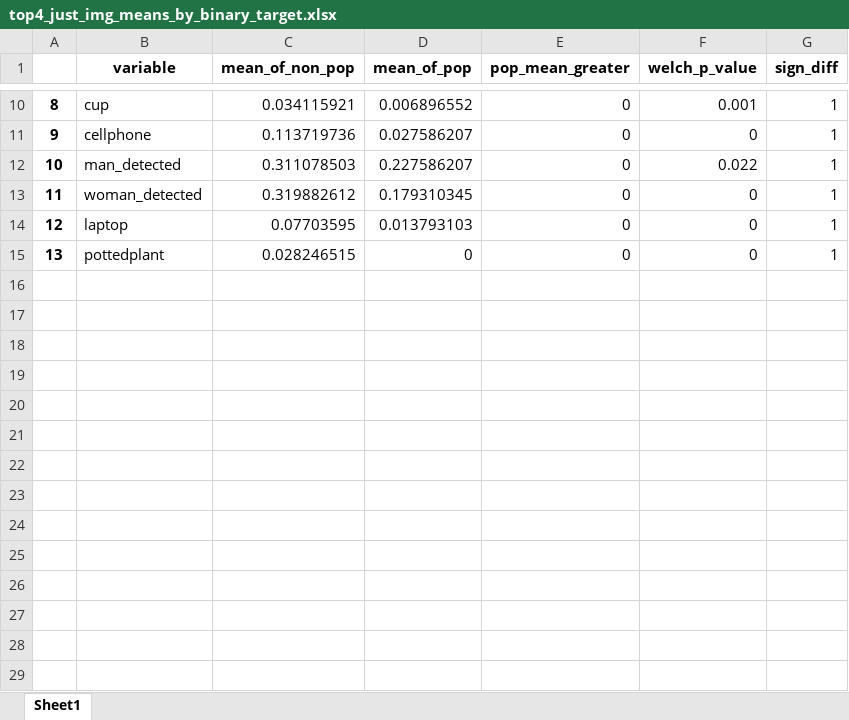
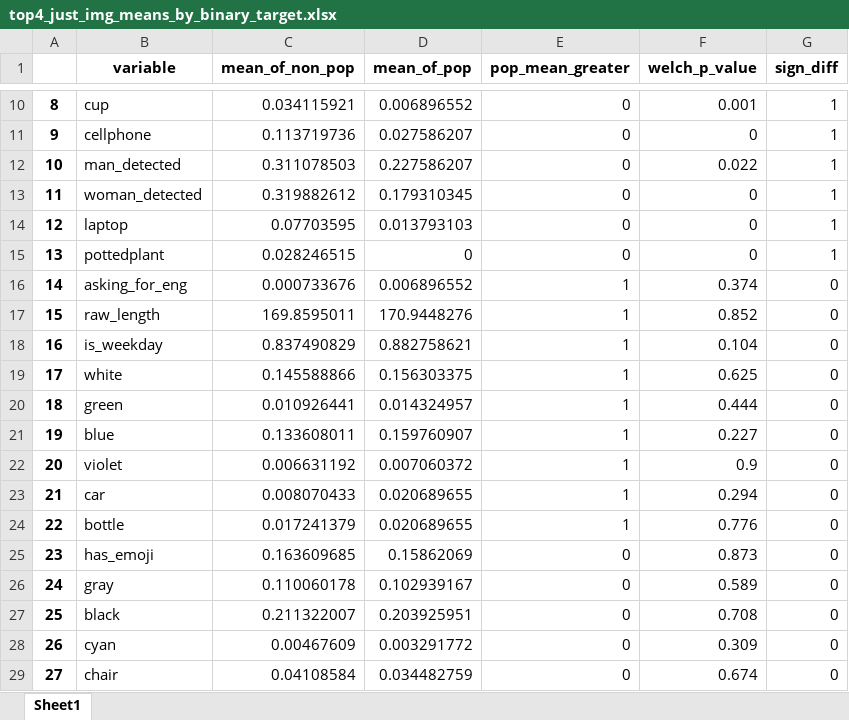
Before and after one commit to v-artur/bank_twitter_posts, an Excel workbook: T- and Chi2 test tables/top4_just_img_means_by_binary_target.xlsx, sheet Sheet1, drawn as a sheet; only a part is shown, gaps mark what is left out; values as stored, in another font and other column widths than the file's, no borders; the diff names each change by its address in the sheet, - before the commit and + after, or states it on an @@ line.

```diff
--- a/T- and Chi2 test tables/top4_just_img_means_by_binary_target.xlsx (sheet Sheet1)
+++ b/T- and Chi2 test tables/top4_just_img_means_by_binary_target.xlsx (sheet Sheet1)
+row 16: 14 | asking_for_eng | 0.000733676 | 0.006896552 | 1 | 0.374 | 0
+row 17: 15 | raw_length | 169.8595011 | 170.9448276 | 1 | 0.852 | 0
+row 18: 16 | is_weekday | 0.837490829 | 0.882758621 | 1 | 0.104 | 0
+row 19: 17 | white | 0.145588866 | 0.156303375 | 1 | 0.625 | 0
+row 20: 18 | green | 0.010926441 | 0.014324957 | 1 | 0.444 | 0
+row 21: 19 | blue | 0.133608011 | 0.159760907 | 1 | 0.227 | 0
+row 22: 20 | violet | 0.006631192 | 0.007060372 | 1 | 0.9 | 0
+row 23: 21 | car | 0.008070433 | 0.020689655 | 1 | 0.294 | 0
+row 24: 22 | bottle | 0.017241379 | 0.020689655 | 1 | 0.776 | 0
+row 25: 23 | has_emoji | 0.163609685 | 0.15862069 | 0 | 0.873 | 0
+row 26: 24 | gray | 0.110060178 | 0.102939167 | 0 | 0.589 | 0
+row 27: 25 | black | 0.211322007 | 0.203925951 | 0 | 0.708 | 0
+row 28: 26 | cyan | 0.00467609 | 0.003291772 | 0 | 0.309 | 0
+row 29: 27 | chair | 0.04108584 | 0.034482759 | 0 | 0.674 | 0
```
Also changed, not shown: T- and Chi2 test tables/all_tw_sign_diff_in_std_diffs.xlsx, T- and Chi2 test tables/just_img_means_by_binary_target.xlsx, 9 other files.
